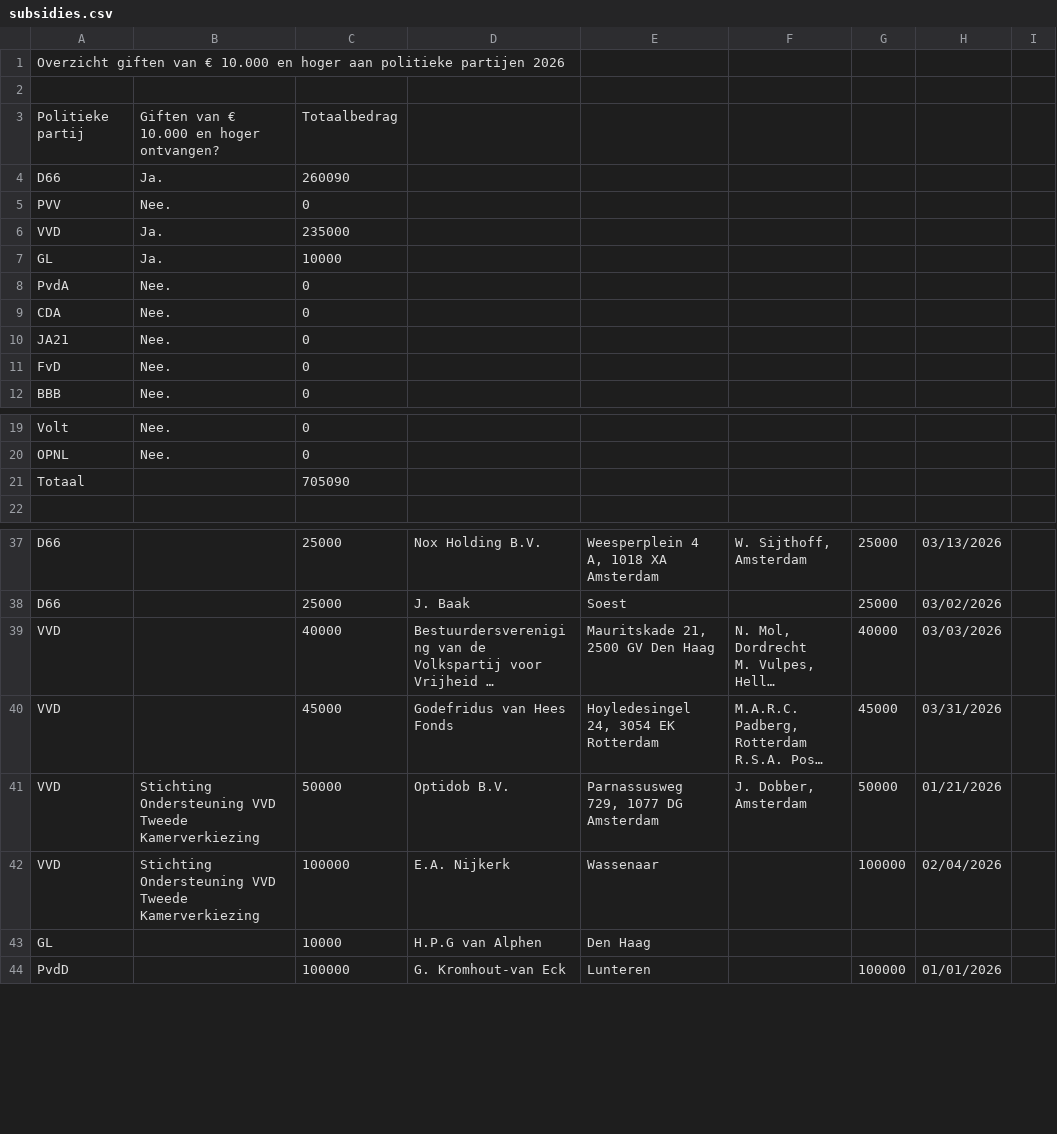
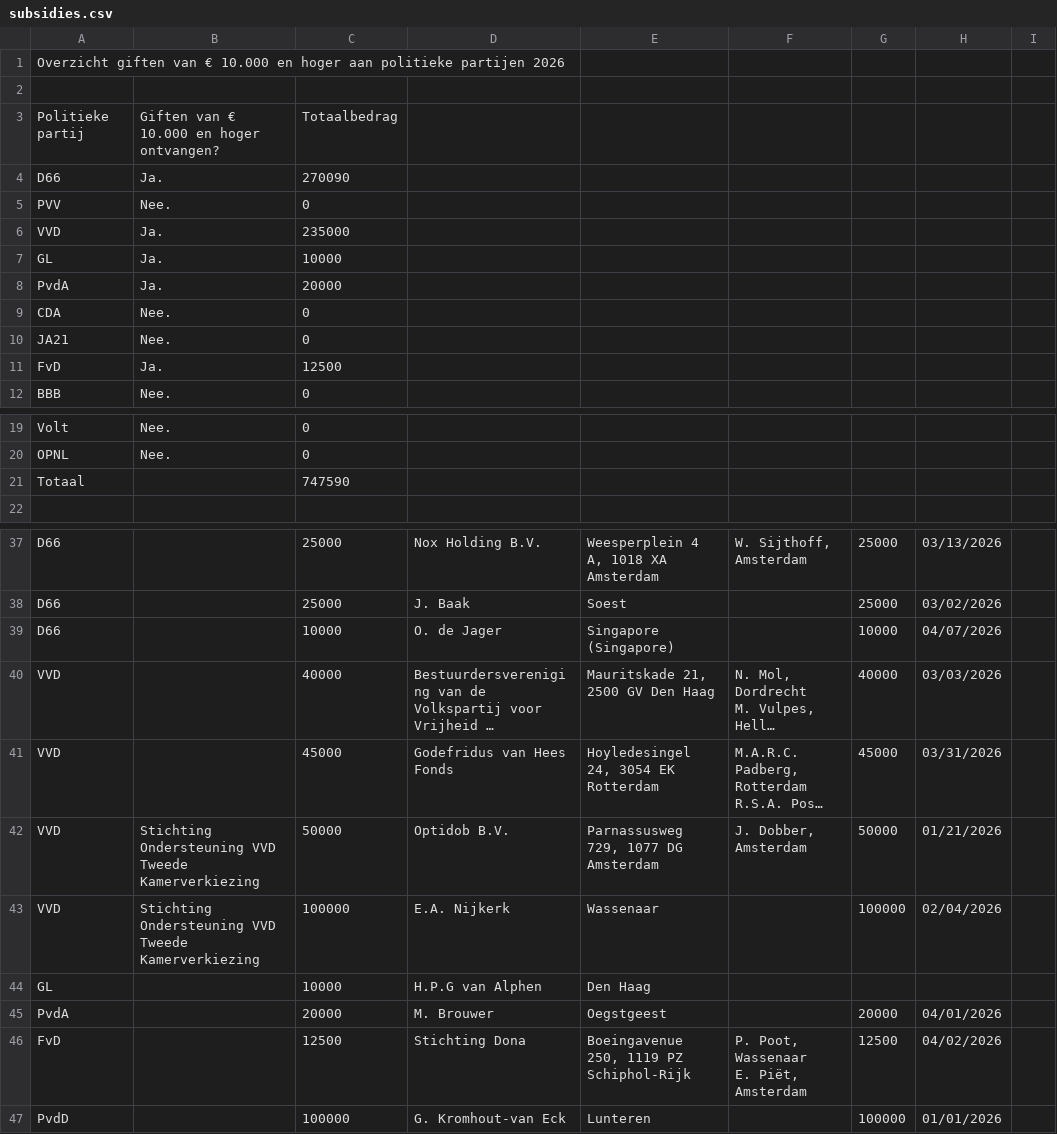
Before and after one commit to openstate/ro-pp-subsidies, a CSV file: subsidies.csv, drawn as a sheet; only a part is shown, gaps mark what is left out; long unchanged cells end in …; ↵ is a line break in a cell; the diff names each change by its address in the sheet, - before the commit and + after, or states it on an @@ line.

Commit message:
Subsidies bijgewerkt.

```diff
--- a/subsidies.csv
+++ b/subsidies.csv
-C4: 260090
+C4: 270090
-B8: Nee.
+B8: Ja.
-C8: 0
+C8: 20000
-B11: Nee.
+B11: Ja.
-C11: 0
+C11: 12500
-C21: 705090
+C21: 747590
+row 39: D66 |  | 10000 | O. de Jager | Singapore (Singapore) |  | 10000 | 04/07/2026
+row 45: PvdA |  | 20000 | M. Brouwer | Oegstgeest |  | 20000 | 04/01/2026
+row 46: FvD |  | 12500 | Stichting Dona | Boeingavenue 250, 1119 PZ Schiphol-Rijk | P. Poot, Wassenaar ↵ E. Piët, Amsterdam | 12500 | 04/02/2026
```
